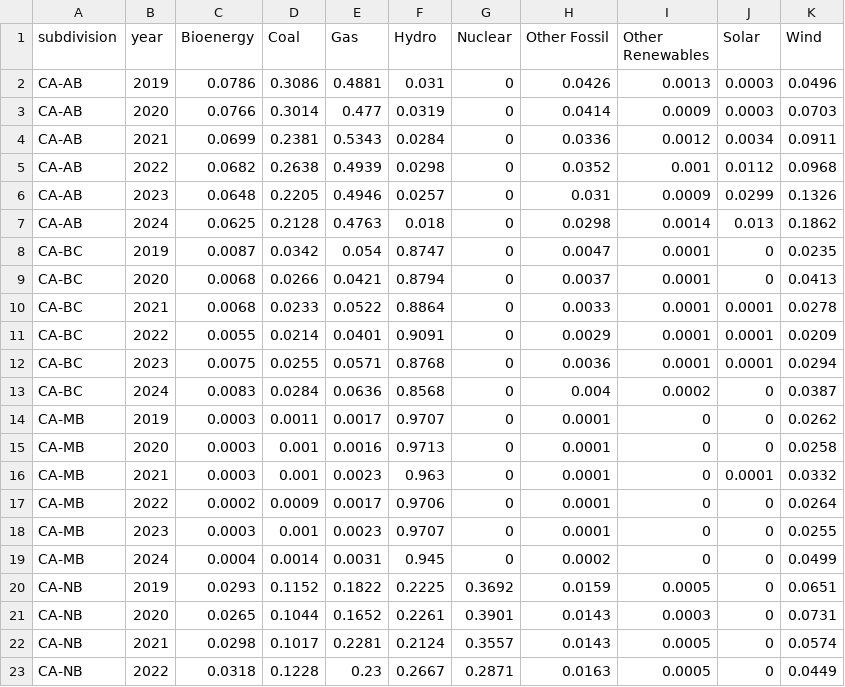
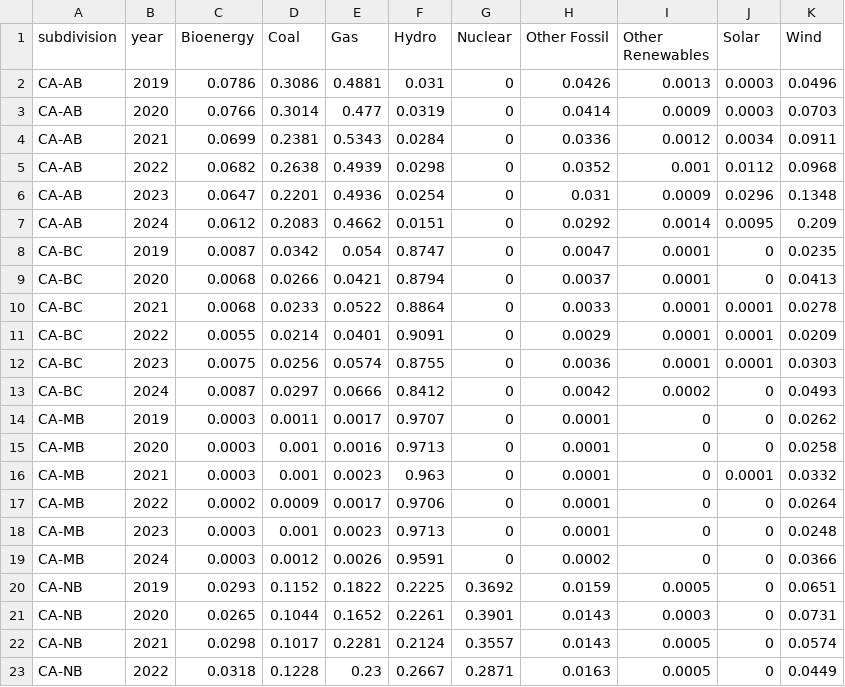
Before and after one commit to digital4better/data, a CSV file: data/mix/subdivision-yearly-green.csv, drawn as a sheet; only a part is shown; the diff covers the shown part only.

```diff
--- a/data/mix/subdivision-yearly-green.csv
+++ b/data/mix/subdivision-yearly-green.csv
@@ -5,4 +5,4 @@ CA-AB,2021,0.0699,0.2381,0.5343,0.0284,0,0.0336,0.0012,0.0034,0.0911
 CA-AB,2022,0.0682,0.2638,0.4939,0.0298,0,0.0352,0.001,0.0112,0.0968
-CA-AB,2023,0.0648,0.2205,0.4946,0.0257,0,0.031,0.0009,0.0299,0.1326
-CA-AB,2024,0.0625,0.2128,0.4763,0.018,0,0.0298,0.0014,0.013,0.1862
+CA-AB,2023,0.0647,0.2201,0.4936,0.0254,0,0.031,0.0009,0.0296,0.1348
+CA-AB,2024,0.0612,0.2083,0.4662,0.0151,0,0.0292,0.0014,0.0095,0.209
 CA-BC,2019,0.0087,0.0342,0.054,0.8747,0,0.0047,0.0001,0,0.0235
@@ -11,4 +11,4 @@ CA-BC,2021,0.0068,0.0233,0.0522,0.8864,0,0.0033,0.0001,0.0001,0.0278
 CA-BC,2022,0.0055,0.0214,0.0401,0.9091,0,0.0029,0.0001,0.0001,0.0209
-CA-BC,2023,0.0075,0.0255,0.0571,0.8768,0,0.0036,0.0001,0.0001,0.0294
-CA-BC,2024,0.0083,0.0284,0.0636,0.8568,0,0.004,0.0002,0,0.0387
+CA-BC,2023,0.0075,0.0256,0.0574,0.8755,0,0.0036,0.0001,0.0001,0.0303
+CA-BC,2024,0.0087,0.0297,0.0666,0.8412,0,0.0042,0.0002,0,0.0493
 CA-MB,2019,0.0003,0.0011,0.0017,0.9707,0,0.0001,0,0,0.0262
@@ -17,4 +17,4 @@ CA-MB,2021,0.0003,0.001,0.0023,0.963,0,0.0001,0,0.0001,0.0332
 CA-MB,2022,0.0002,0.0009,0.0017,0.9706,0,0.0001,0,0,0.0264
-CA-MB,2023,0.0003,0.001,0.0023,0.9707,0,0.0001,0,0,0.0255
-CA-MB,2024,0.0004,0.0014,0.0031,0.945,0,0.0002,0,0,0.0499
+CA-MB,2023,0.0003,0.001,0.0023,0.9713,0,0.0001,0,0,0.0248
+CA-MB,2024,0.0003,0.0012,0.0026,0.9591,0,0.0002,0,0,0.0366
 CA-NB,2019,0.0293,0.1152,0.1822,0.2225,0.3692,0.0159,0.0005,0,0.0651
```
Also changed, not shown: 3 added rows, 3 removed rows and 81 edited cells elsewhere in this file, data/factor/subdivision-monthly-green.csv, data/factor/subdivision-yearly.csv, 14 other files.
